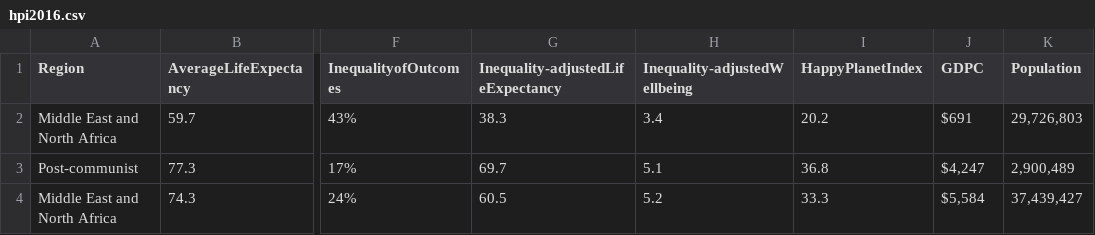
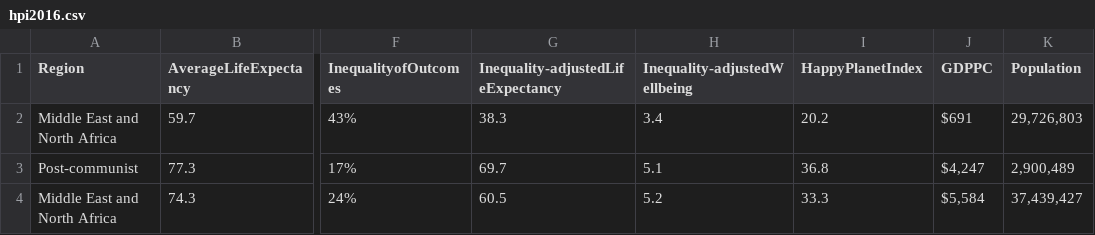
Before and after one commit to datageneration/datavisualization, a CSV file: data/hpi2016.csv, drawn as a sheet; only a part is shown, gaps mark what is left out; the diff names each change by its address in the sheet, - before the commit and + after, or states it on an @@ line.

Commit message:
Add files via upload

```diff
--- a/data/hpi2016.csv
+++ b/data/hpi2016.csv
-J1: GDPC
+J1: GDPPC
```
